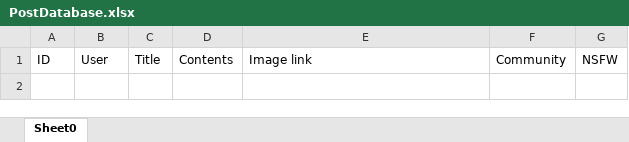
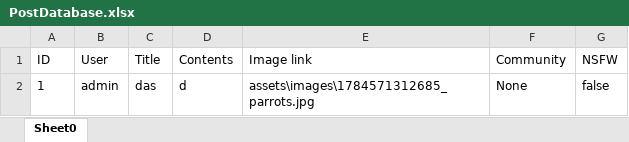
Before and after one commit to StefanGherghel2004/ZTH-Team-Deltaspace, an Excel workbook: App/CLI-backend/App/CLI-backend/databases/PostDatabase.xlsx, sheet Sheet0, drawn as a sheet; values as stored, in another font and other column widths than the file's, no borders; the diff names each change by its address in the sheet, - before the commit and + after, or states it on an @@ line.

Commit message:
added community database and try image

```diff
--- a/App/CLI-backend/App/CLI-backend/databases/PostDatabase.xlsx (sheet Sheet0)
+++ b/App/CLI-backend/App/CLI-backend/databases/PostDatabase.xlsx (sheet Sheet0)
+row 2: 1 | admin | das | d | assets\images\1784571312685_parrots.jpg | None | false
```
Also changed, not shown: 6 other files.
